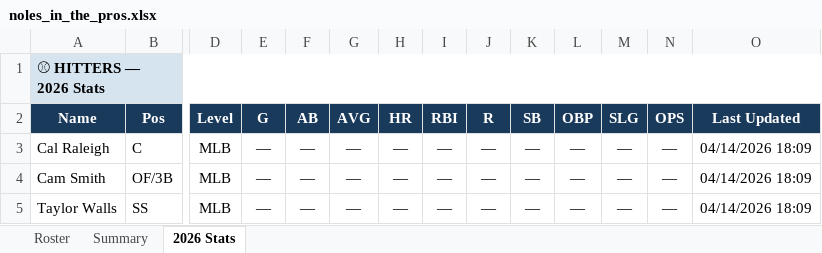
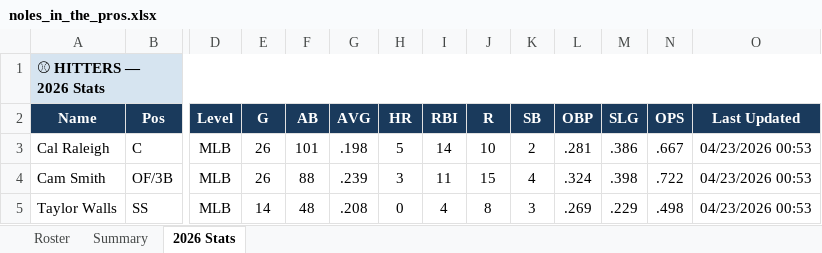
Before and after one commit to JohnVNoles/noles-in-the-show, an Excel workbook: noles_in_the_pros.xlsx, sheet 2026 Stats, drawn as a sheet; only a part is shown, gaps mark what is left out; values as stored, in another font and other column widths than the file's, no borders; the diff covers the shown part only; the diff names each change by its address in the sheet, - before the commit and + after, or states it on an @@ line.

```diff
--- a/noles_in_the_pros.xlsx (sheet 2026 Stats)
+++ b/noles_in_the_pros.xlsx (sheet 2026 Stats)
-E3:E4 (G): —
+E3:E4 (G): 26
-F3 (AB): —
+F3 (AB): 101
-G3 (AVG): —
+G3 (AVG): .198
-H3 (HR): —
+H3 (HR): 5
-I3 (RBI): —
+I3 (RBI): 14
-J3 (R): —
+J3 (R): 10
-K3 (SB): —
+K3 (SB): 2
-L3 (OBP): —
+L3 (OBP): .281
-M3 (SLG): —
+M3 (SLG): .386
-N3 (OPS): —
+N3 (OPS): .667
-O3:O5 (Last Updated): 04/14/2026 18:09
+O3:O5 (Last Updated): 04/23/2026 00:53
-F4 (AB): —
+F4 (AB): 88
-G4 (AVG): —
+G4 (AVG): .239
-H4 (HR): —
+H4 (HR): 3
-I4 (RBI): —
+I4 (RBI): 11
-J4 (R): —
+J4 (R): 15
-K4 (SB): —
+K4 (SB): 4
-L4 (OBP): —
+L4 (OBP): .324
-M4 (SLG): —
+M4 (SLG): .398
-N4 (OPS): —
+N4 (OPS): .722
-E5 (G): —
+E5 (G): 14
-F5 (AB): —
+F5 (AB): 48
-G5 (AVG): —
+G5 (AVG): .208
-H5 (HR): —
+H5 (HR): 0
-I5 (RBI): —
+I5 (RBI): 4
-J5 (R): —
+J5 (R): 8
-K5 (SB): —
+K5 (SB): 3
-L5 (OBP): —
+L5 (OBP): .269
-M5 (SLG): —
+M5 (SLG): .229
-N5 (OPS): —
+N5 (OPS): .498
```
Also changed, not shown: 4 added rows, 12 removed rows and 217 edited cells elsewhere in this sheet, 3 other files.
